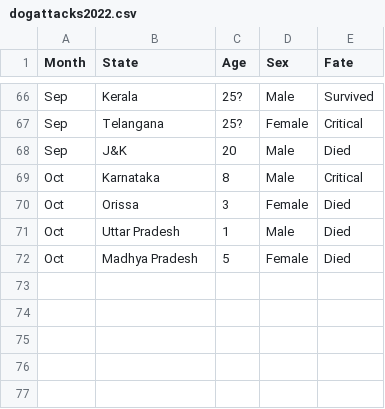
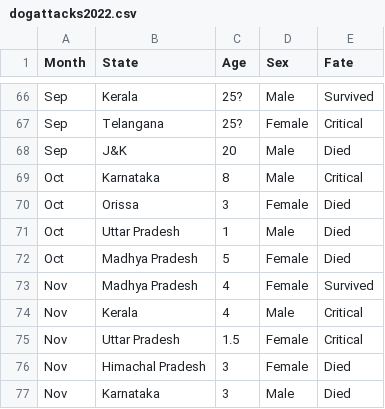
Before and after one commit to anyadoc/FRDattacks-India, a CSV file: dogattacks2022.csv, drawn as a sheet; only a part is shown, gaps mark what is left out; the diff names each change by its address in the sheet, - before the commit and + after, or states it on an @@ line.

Commit message:
7dec22

```diff
--- a/dogattacks2022.csv
+++ b/dogattacks2022.csv
+row 73: Nov | Madhya Pradesh | 4 | Female | Survived
+row 74: Nov | Kerala | 4 | Male | Critical
+row 75: Nov | Uttar Pradesh | 1.5 | Female | Critical
+row 76: Nov | Himachal Pradesh | 3 | Female | Died
+row 77: Nov | Karnataka | 3 | Male | Died
```
